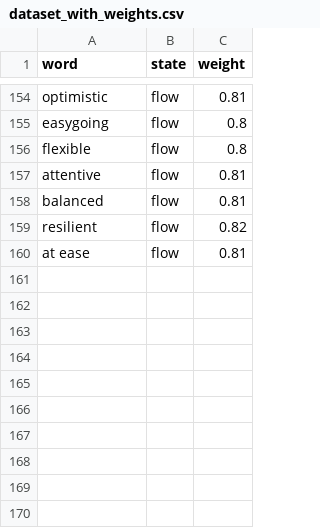
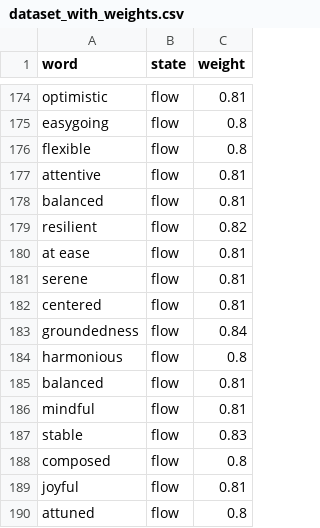
Before and after one commit to Man4v/Polyvagal-Mental-Health-system, a CSV file: data/processed/dataset_with_weights.csv, drawn as a sheet; only a part is shown, gaps mark what is left out; the diff covers the shown part only; the diff names each change by its address in the sheet, - before the commit and + after, or states it on an @@ line.

```diff
--- a/data/processed/dataset_with_weights.csv
+++ b/data/processed/dataset_with_weights.csv
+row 181: serene | flow | 0.81
+row 182: centered | flow | 0.81
+row 183: groundedness | flow | 0.84
+row 184: harmonious | flow | 0.8
+row 185: balanced | flow | 0.81
+row 186: mindful | flow | 0.81
+row 187: stable | flow | 0.83
+row 188: composed | flow | 0.8
+row 189: joyful | flow | 0.81
+row 190: attuned | flow | 0.8
```
Also changed, not shown: 20 added rows elsewhere in this file, data/processed/lexicon_for_sentences.csv, 10 other files.
